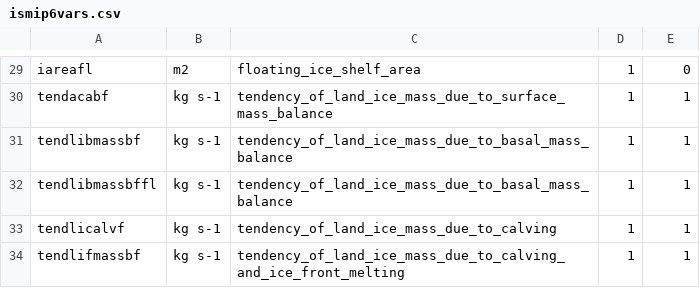
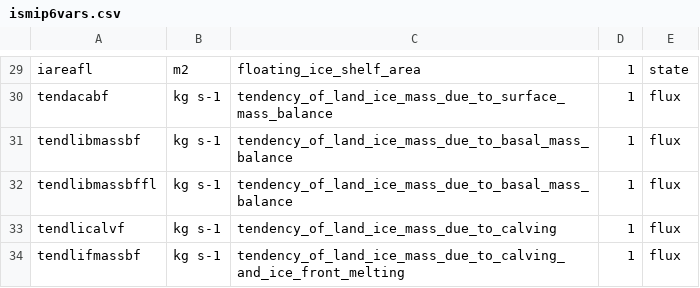
Before and after one commit to pism/pism-greenland, a CSV file: resources/ismip6vars.csv, drawn as a sheet; only a part is shown, gaps mark what is left out; the diff covers the shown part only; the diff names each change by its address in the sheet, - before the commit and + after, or states it on an @@ line.

```diff
--- a/resources/ismip6vars.csv
+++ b/resources/ismip6vars.csv
-E29: 0
+E29: state
-E30:E34: 1
+E30:E34: flux
```
Also changed, not shown: 1 added row, 1 removed row and 27 edited cells elsewhere in this file, 1 other file.
